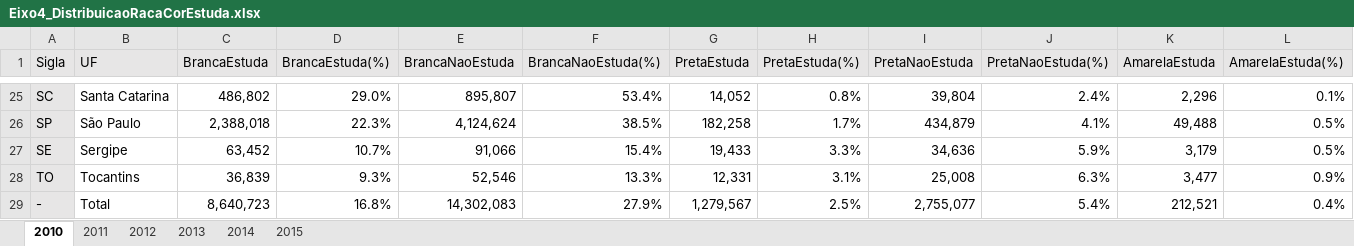
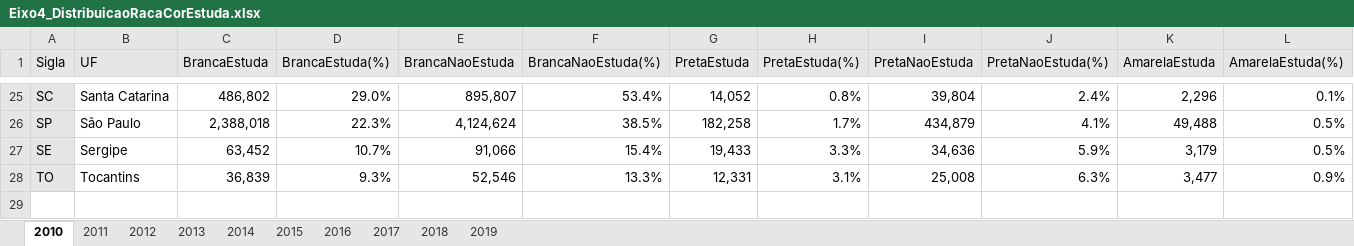
Before and after one commit to becahp/cotec-indicadores, an Excel workbook: visao-2020/Eixo4_DistribuicaoRacaCorEstuda.xlsx, sheet 2010, drawn as a sheet; only a part is shown, gaps mark what is left out; values as stored, in another font and other column widths than the file's, no borders; rows hold the shown columns only; the diff names each change by its address in the sheet, - before the commit and + after, or states it on an @@ line.

```diff
--- a/visao-2020/Eixo4_DistribuicaoRacaCorEstuda.xlsx (sheet 2010)
+++ b/visao-2020/Eixo4_DistribuicaoRacaCorEstuda.xlsx (sheet 2010)
+sheet tab: 2016
+sheet tab: 2017
+sheet tab: 2018
+sheet tab: 2019
-row 29: - | Total | 8,640,723 | 16.8% | 14,302,083 | 27.9% | 1,279,567 | 2.5% | 2,755,077 | 5.4% | 212,521 | 0.4%
```
Also changed, not shown: sheet 2015, visao-2020/Eixo4_DistribuicaoRacaCor.xlsx, 1 other file.
